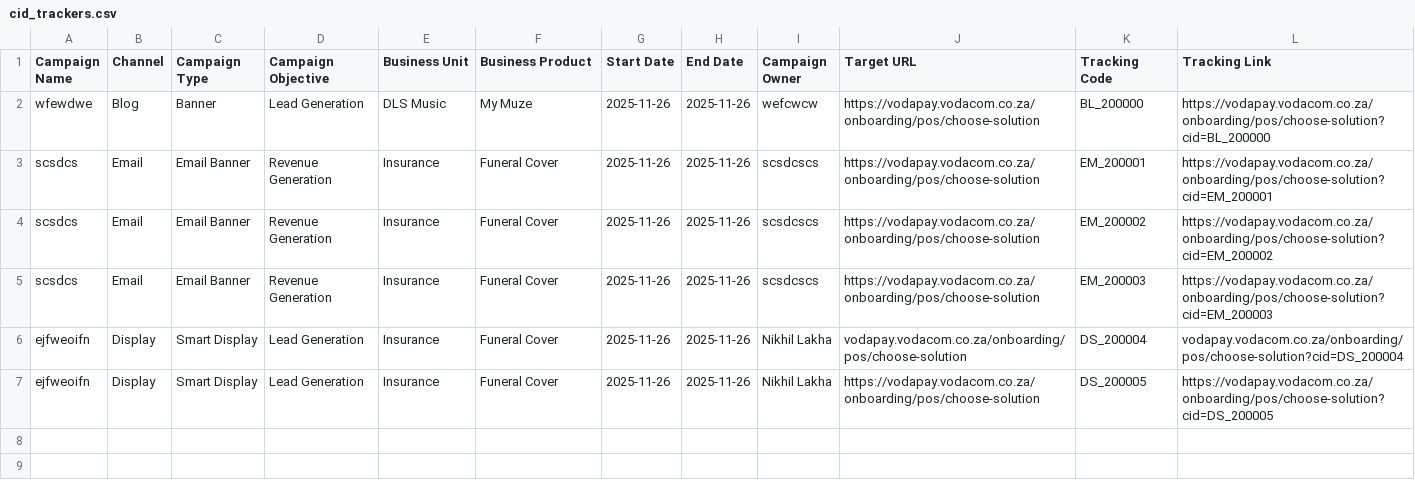
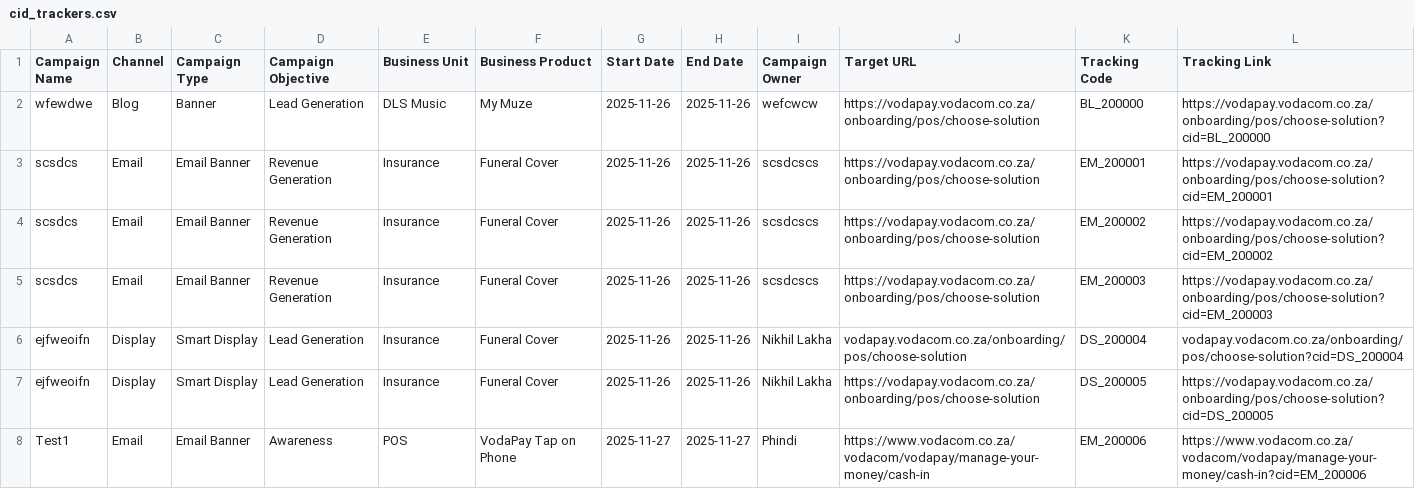
Before and after one commit to Nikhil-Lakha/cidTracker, a CSV file: cid_trackers.csv, drawn as a sheet; the diff names each change by its address in the sheet, - before the commit and + after, or states it on an @@ line.

Commit message:
Update trackers – EM_200006

```diff
--- a/cid_trackers.csv
+++ b/cid_trackers.csv
+row 8: Test1 | Email | Email Banner | Awareness | POS | VodaPay Tap on Phone | 2025-11-27 | 2025-11-27 | Phindi | https://www.vodacom.co.za/vodacom/vodapay/manage-your-money/cash-in | EM_200006 | https://www.vodacom.co.za/vodacom/vodapay/manage-your-money/cash-in?cid=EM_200006
```
